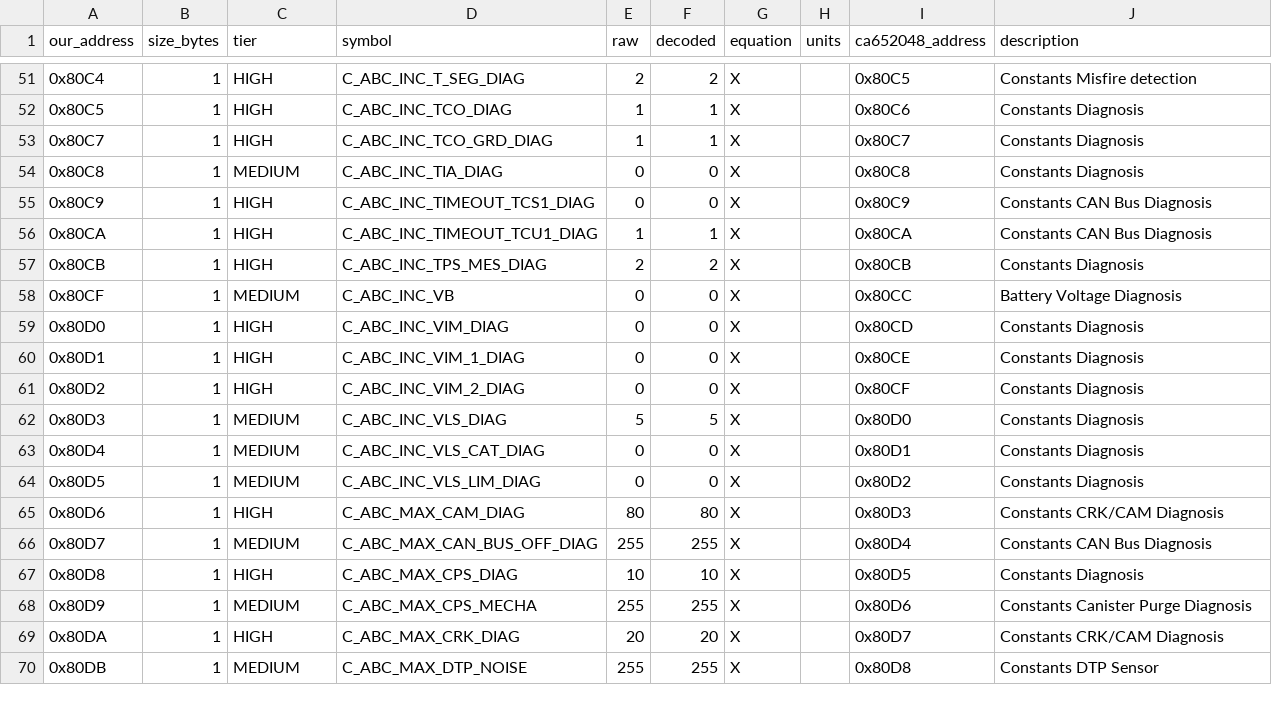
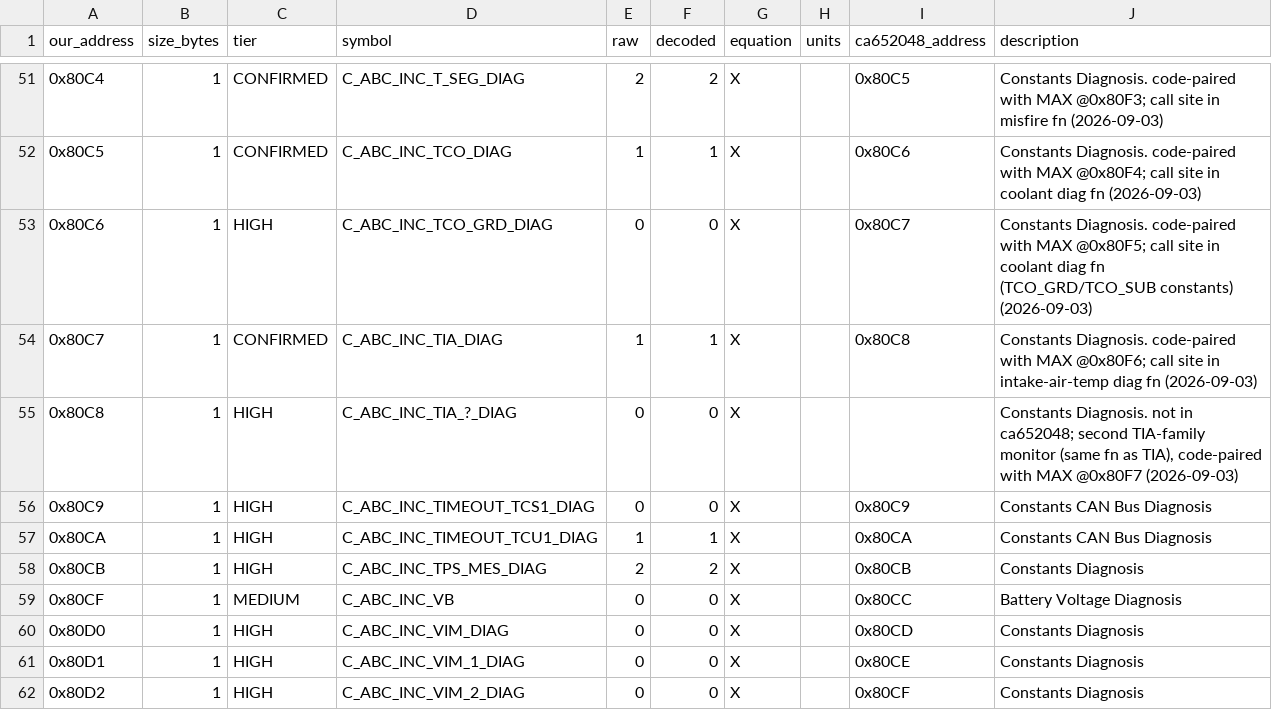
Before and after one commit to megawillbot/hyundai-tuning, a CSV file: docs/ca654019-constants-map.csv, drawn as a sheet; only a part is shown, gaps mark what is left out; the shorter side is filled out with more unchanged rows; the diff covers the shown part only.

```diff
--- a/docs/ca654019-constants-map.csv
+++ b/docs/ca654019-constants-map.csv
@@ -51,5 +51,6 @@ our_address,size_bytes,tier,symbol,raw,decoded,equation,units,ca652048_address,d
-0x80C4,1,HIGH,C_ABC_INC_T_SEG_DIAG,2,2,"X","",0x80C5,"Constants Misfire detection"
-0x80C5,1,HIGH,C_ABC_INC_TCO_DIAG,1,1,"X","",0x80C6,"Constants Diagnosis"
-0x80C7,1,HIGH,C_ABC_INC_TCO_GRD_DIAG,1,1,"X","",0x80C7,"Constants Diagnosis"
-0x80C8,1,MEDIUM,C_ABC_INC_TIA_DIAG,0,0,"X","",0x80C8,"Constants Diagnosis"
+0x80C4,1,CONFIRMED,C_ABC_INC_T_SEG_DIAG,2,2,"X","",0x80C5,"Constants Diagnosis. code-paired with MAX @0x80F3; call site in misfire fn (2026-09-03)"
+0x80C5,1,CONFIRMED,C_ABC_INC_TCO_DIAG,1,1,"X","",0x80C6,"Constants Diagnosis. code-paired with MAX @0x80F4; call site in coolant diag fn (2026-09-03)"
+0x80C6,1,HIGH,C_ABC_INC_TCO_GRD_DIAG,0,0,"X","",0x80C7,"Constants Diagnosis. code-paired with MAX @0x80F5; call site in coolant diag fn (TCO_GRD/TCO_SUB constants) (2026-09-03)"
+0x80C7,1,CONFIRMED,C_ABC_INC_TIA_DIAG,1,1,"X","",0x80C8,"Constants Diagnosis. code-paired with MAX @0x80F6; call site in intake-air-temp diag fn (2026-09-03)"
+0x80C8,1,HIGH,C_ABC_INC_TIA_?_DIAG,0,0,"X","",,"Constants Diagnosis. not in ca652048; second TIA-family monitor (same fn as TIA), code-paired with MAX @0x80F7 (2026-09-03)"
 0x80C9,1,HIGH,C_ABC_INC_TIMEOUT_TCS1_DIAG,0,0,"X","",0x80C9,"Constants CAN Bus Diagnosis"
```
Also changed, not shown: 34 edited cells elsewhere in this file, 13 other files.
